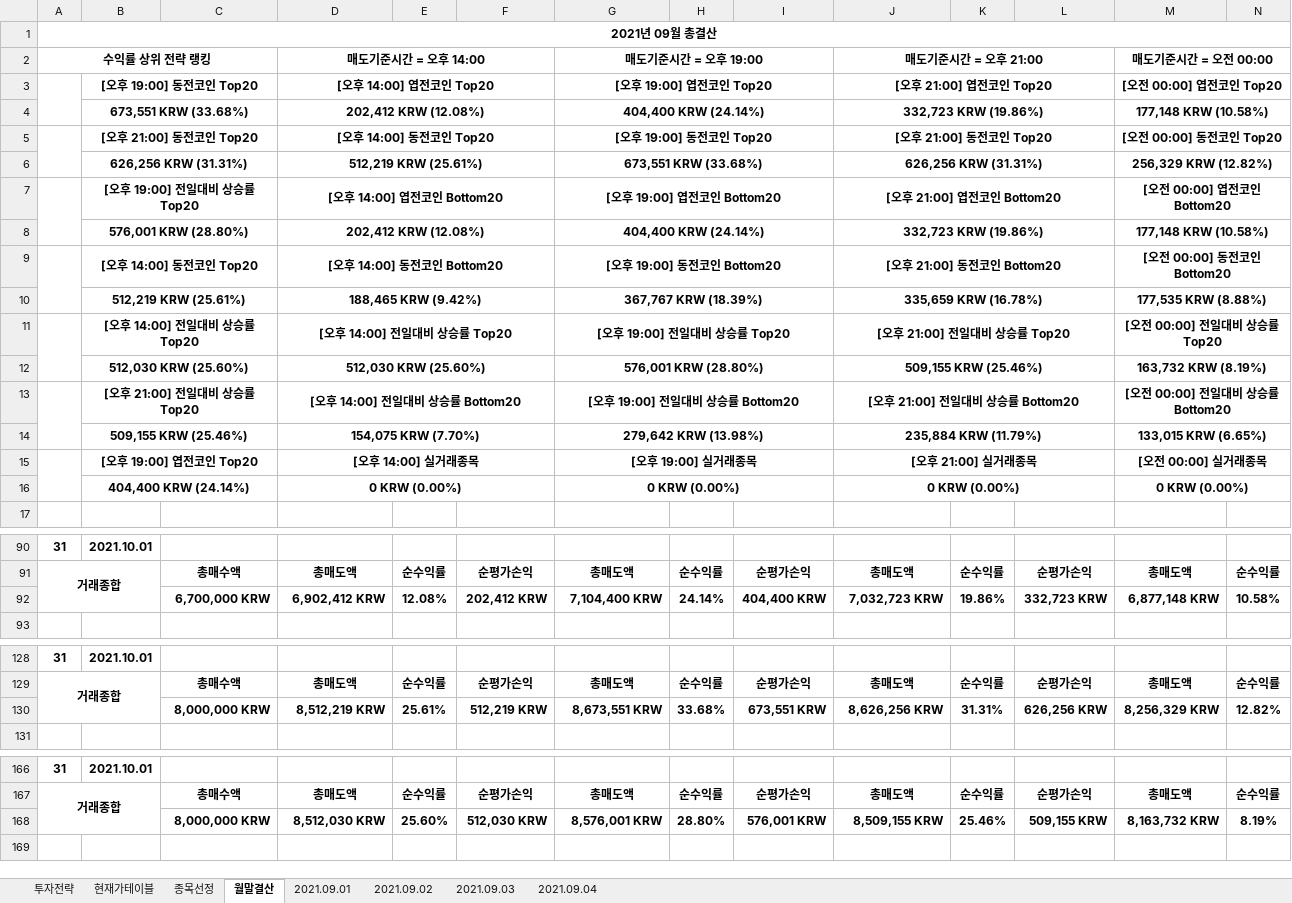
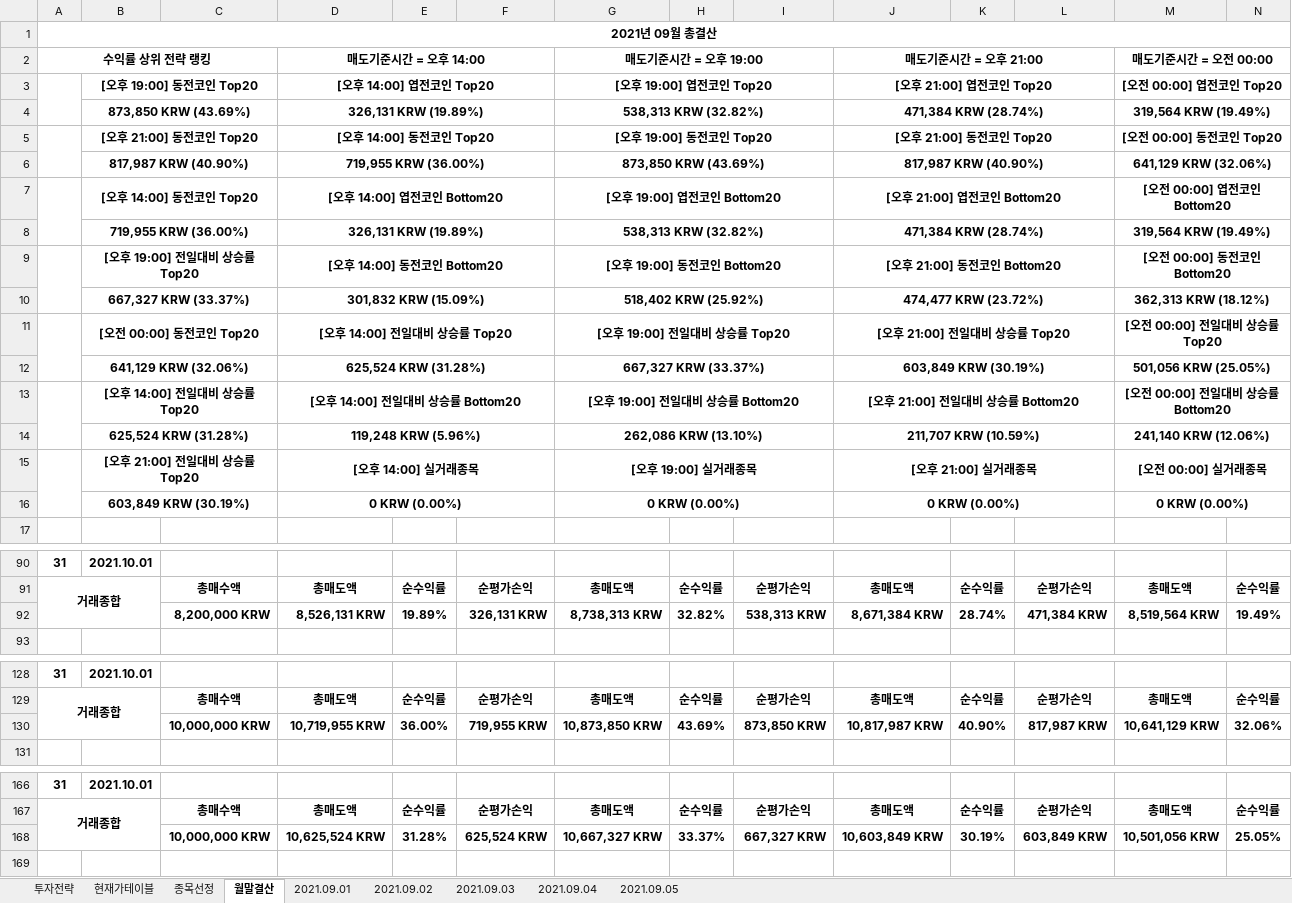
Before and after one commit to JoSihun/Upbit, an Excel workbook: Upbit투자분석 2021년 09월.xlsm, sheet 월말결산, drawn as a sheet; only a part is shown, gaps mark what is left out; values as stored, in another font and other column widths than the file's, no borders; charts and pictures and conditional formats not drawn; removed rows and columns are numbered as before the commit, all else as after; rows hold the shown columns only; the diff covers the shown part only; the diff names each change by its address in the sheet, - before the commit and + after, or states it on an @@ line.

```diff
--- a/Upbit투자분석 2021년 09월.xlsm (sheet 월말결산)
+++ b/Upbit투자분석 2021년 09월.xlsm (sheet 월말결산)
+sheet tab: 2021.09.05
-row 4:  | 673,551 KRW (33.68%) |  | 202,412 KRW (12.08%) |  |  | 404,400 KRW (24.14%) |  |  | 332,723 KRW (19.86%) |  |  | 177,148 KRW (10.58%)
+row 4:  | 873,850 KRW (43.69%) |  | 326,131 KRW (19.89%) |  |  | 538,313 KRW (32.82%) |  |  | 471,384 KRW (28.74%) |  |  | 319,564 KRW (19.49%)
-row 6:  | 626,256 KRW (31.31%) |  | 512,219 KRW (25.61%) |  |  | 673,551 KRW (33.68%) |  |  | 626,256 KRW (31.31%) |  |  | 256,329 KRW (12.82%)
+row 6:  | 817,987 KRW (40.90%) |  | 719,955 KRW (36.00%) |  |  | 873,850 KRW (43.69%) |  |  | 817,987 KRW (40.90%) |  |  | 641,129 KRW (32.06%)
-B7: [오후 19:00] 전일대비 상승률 Top20
+B7: [오후 14:00] 동전코인 Top20
-row 8:  | 576,001 KRW (28.80%) |  | 202,412 KRW (12.08%) |  |  | 404,400 KRW (24.14%) |  |  | 332,723 KRW (19.86%) |  |  | 177,148 KRW (10.58%)
+row 8:  | 719,955 KRW (36.00%) |  | 326,131 KRW (19.89%) |  |  | 538,313 KRW (32.82%) |  |  | 471,384 KRW (28.74%) |  |  | 319,564 KRW (19.49%)
-B9: [오후 14:00] 동전코인 Top20
+B9: [오후 19:00] 전일대비 상승률 Top20
-row 10:  | 512,219 KRW (25.61%) |  | 188,465 KRW (9.42%) |  |  | 367,767 KRW (18.39%) |  |  | 335,659 KRW (16.78%) |  |  | 177,535 KRW (8.88%)
+row 10:  | 667,327 KRW (33.37%) |  | 301,832 KRW (15.09%) |  |  | 518,402 KRW (25.92%) |  |  | 474,477 KRW (23.72%) |  |  | 362,313 KRW (18.12%)
-B11: [오후 14:00] 전일대비 상승률 Top20
+B11: [오전 00:00] 동전코인 Top20
-row 12:  | 512,030 KRW (25.60%) |  | 512,030 KRW (25.60%) |  |  | 576,001 KRW (28.80%) |  |  | 509,155 KRW (25.46%) |  |  | 163,732 KRW (8.19%)
+row 12:  | 641,129 KRW (32.06%) |  | 625,524 KRW (31.28%) |  |  | 667,327 KRW (33.37%) |  |  | 603,849 KRW (30.19%) |  |  | 501,056 KRW (25.05%)
-B13: [오후 21:00] 전일대비 상승률 Top20
+B13: [오후 14:00] 전일대비 상승률 Top20
-row 14:  | 509,155 KRW (25.46%) |  | 154,075 KRW (7.70%) |  |  | 279,642 KRW (13.98%) |  |  | 235,884 KRW (11.79%) |  |  | 133,015 KRW (6.65%)
+row 14:  | 625,524 KRW (31.28%) |  | 119,248 KRW (5.96%) |  |  | 262,086 KRW (13.10%) |  |  | 211,707 KRW (10.59%) |  |  | 241,140 KRW (12.06%)
-B15: [오후 19:00] 엽전코인 Top20
+B15: [오후 21:00] 전일대비 상승률 Top20
-B16: 404,400 KRW (24.14%)
+B16: 603,849 KRW (30.19%)
-row 92:  |  | 6,700,000 KRW | 6,902,412 KRW | 12.08% | 202,412 KRW | 7,104,400 KRW | 24.14% | 404,400 KRW | 7,032,723 KRW | 19.86% | 332,723 KRW | 6,877,148 KRW | 10.58%
+row 92:  |  | 8,200,000 KRW | 8,526,131 KRW | 19.89% | 326,131 KRW | 8,738,313 KRW | 32.82% | 538,313 KRW | 8,671,384 KRW | 28.74% | 471,384 KRW | 8,519,564 KRW | 19.49%
-row 130:  |  | 8,000,000 KRW | 8,512,219 KRW | 25.61% | 512,219 KRW | 8,673,551 KRW | 33.68% | 673,551 KRW | 8,626,256 KRW | 31.31% | 626,256 KRW | 8,256,329 KRW | 12.82%
+row 130:  |  | 10,000,000 KRW | 10,719,955 KRW | 36.00% | 719,955 KRW | 10,873,850 KRW | 43.69% | 873,850 KRW | 10,817,987 KRW | 40.90% | 817,987 KRW | 10,641,129 KRW | 32.06%
-row 168:  |  | 8,000,000 KRW | 8,512,030 KRW | 25.60% | 512,030 KRW | 8,576,001 KRW | 28.80% | 576,001 KRW | 8,509,155 KRW | 25.46% | 509,155 KRW | 8,163,732 KRW | 8.19%
+row 168:  |  | 10,000,000 KRW | 10,625,524 KRW | 31.28% | 625,524 KRW | 10,667,327 KRW | 33.37% | 667,327 KRW | 10,603,849 KRW | 30.19% | 603,849 KRW | 10,501,056 KRW | 25.05%
```
Also changed, not shown: 10 added rows, 10 removed rows and 18 edited cells elsewhere in this sheet, sheet 현재가테이블, sheet 종목선정, sheet 2021.09.04, sheet 투자전략, sheet 2021.09.02, sheet 2021.09.03, 1 more sheet, charts or pictures.
